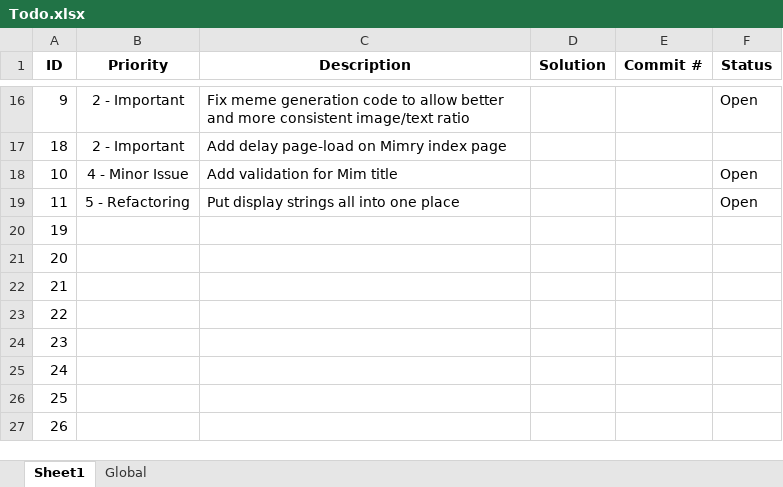
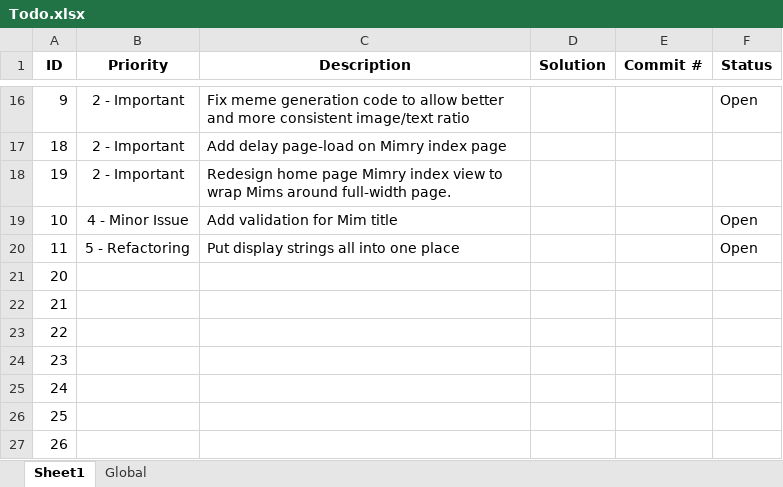
Before and after one commit to lhoang29/mimry, an Excel workbook: Todo.xlsx, sheet Sheet1, drawn as a sheet; only a part is shown, gaps mark what is left out; values as stored, in another font and other column widths than the file's, no borders; removed rows and columns are numbered as before the commit, all else as after; the diff names each change by its address in the sheet, - before the commit and + after, or states it on an @@ line.

Commit message:
Updated todo

```diff
--- a/Todo.xlsx (sheet Sheet1)
+++ b/Todo.xlsx (sheet Sheet1)
+row 18: 19 | 2 - Important | Redesign home page Mimry index view to wrap Mims around full-width page.
-row 20: 19
```
